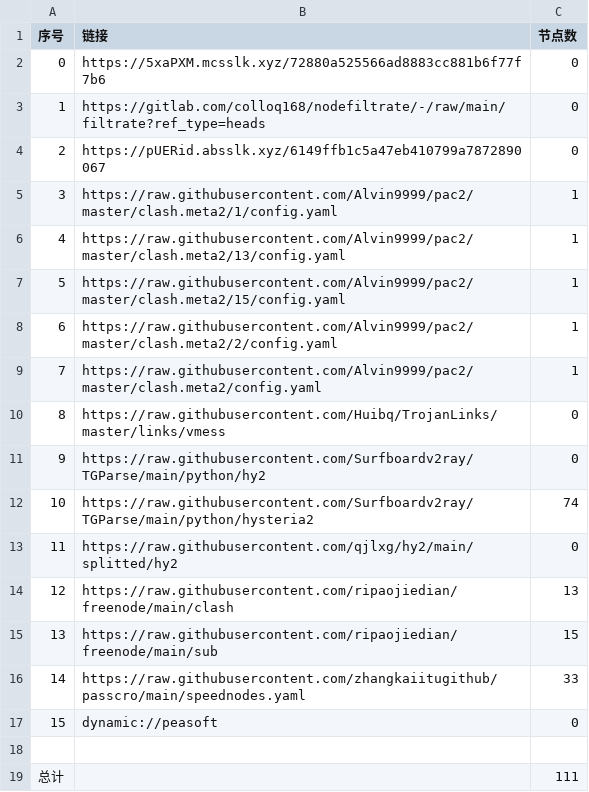
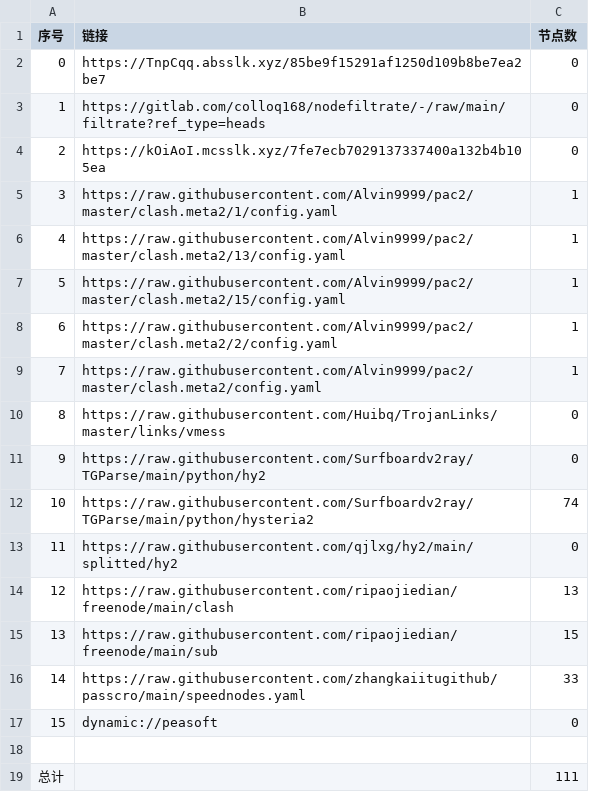
Before and after one commit to haygcao/NoMoreWalls, a CSV file: list_result.csv, drawn as a sheet.

```diff
--- a/list_result.csv
+++ b/list_result.csv
@@ -1,5 +1,5 @@
 序号,链接,节点数
-0,https://5xaPXM.mcsslk.xyz/72880a525566ad8883cc881b6f77f7b6,0
+0,https://TnpCqq.absslk.xyz/85be9f15291af1250d109b8be7ea2be7,0
 1,https://gitlab.com/colloq168/nodefiltrate/-/raw/main/filtrate?ref_type=heads,0
-2,https://pUERid.absslk.xyz/6149ffb1c5a47eb410799a7872890067,0
+2,https://kOiAoI.mcsslk.xyz/7fe7ecb7029137337400a132b4b105ea,0
 3,https://raw.githubusercontent.com/Alvin9999/pac2/master/clash.meta2/1/config.yaml,1
```
Also changed, not shown: 3 other files.
